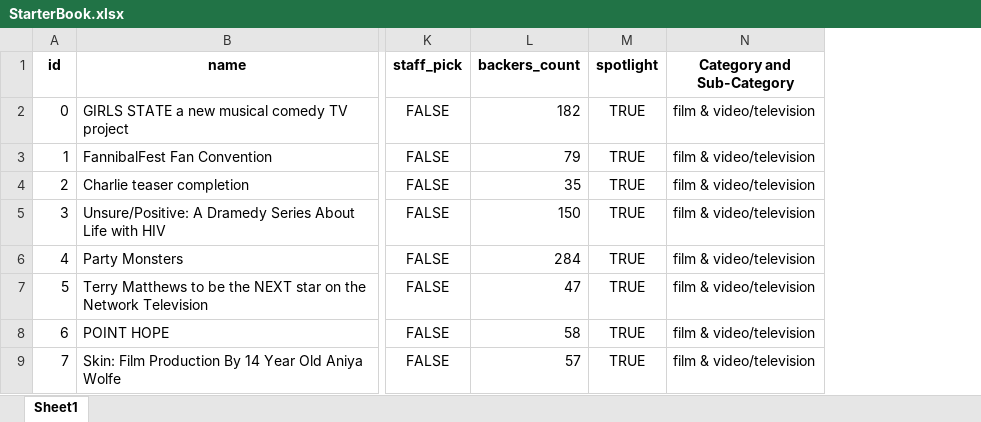
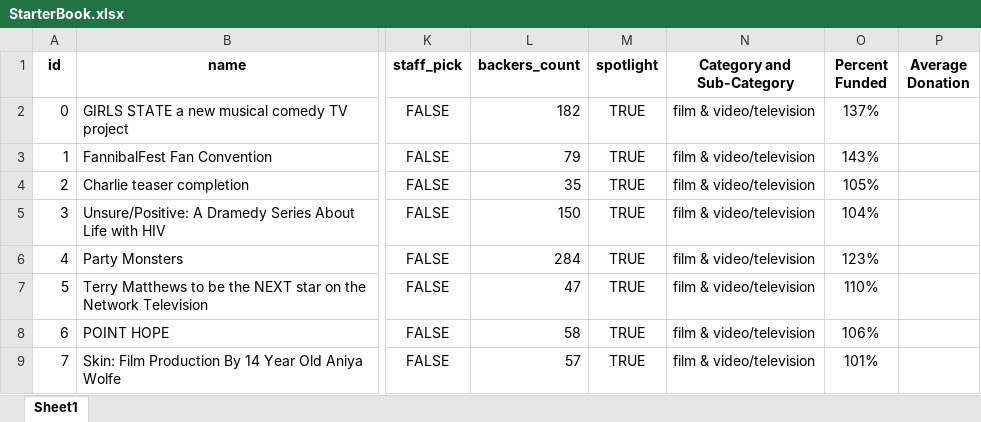
Before and after one commit to jagnoor/excel-challenge, an Excel workbook: 01-Excel/Instructions/StarterBook.xlsx, sheet Sheet1, drawn as a sheet; only a part is shown, gaps mark what is left out; values as stored, in another font and other column widths than the file's, no borders; conditional formats not drawn; the diff names each change by its address in the sheet, - before the commit and + after, or states it on an @@ line.

Commit message:
12/31/2020 commit percent funded

```diff
--- a/01-Excel/Instructions/StarterBook.xlsx (sheet Sheet1)
+++ b/01-Excel/Instructions/StarterBook.xlsx (sheet Sheet1)
+column O (Percent Funded), rows 2-9: 137% | 143% | 105% | 104% | 123% | 110% | 106% | 101%
+column P (Average Donation), empty
```
Also changed, not shown: 1 other file.
